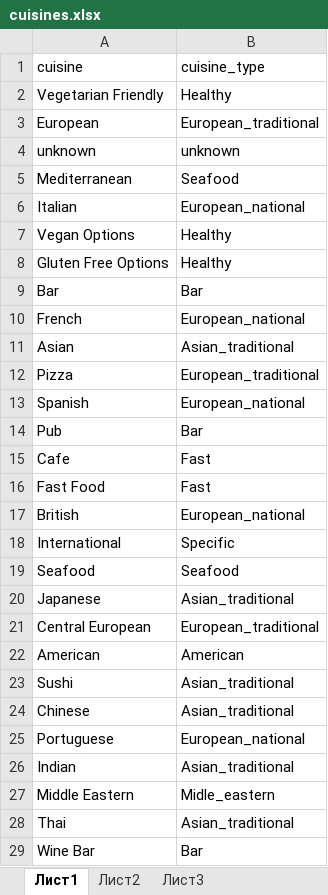
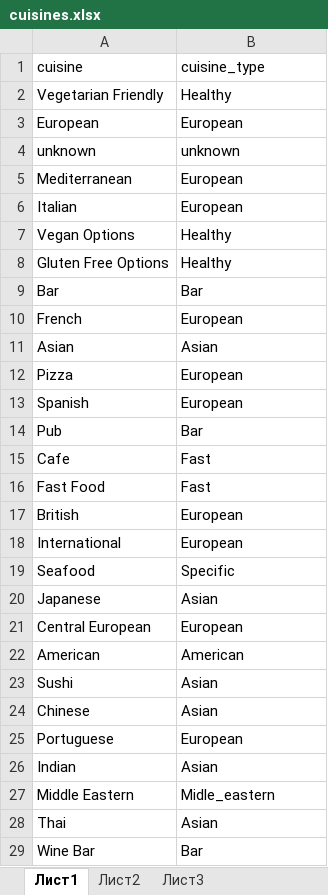
Before and after one commit to vtabolzhin/SF-study, an Excel workbook: Unit-3/cuisines.xlsx, sheet Лист1, drawn as a sheet; only a part is shown; values as stored, in another font and other column widths than the file's, no borders; the diff covers the shown part only; the diff names each change by its address in the sheet, - before the commit and + after, or states it on an @@ line.

```diff
--- a/Unit-3/cuisines.xlsx (sheet Лист1)
+++ b/Unit-3/cuisines.xlsx (sheet Лист1)
-B3 (cuisine_type): European_traditional
+B3 (cuisine_type): European
-B5 (cuisine_type): Seafood
+B5 (cuisine_type): European
-B6 (cuisine_type): European_national
+B6 (cuisine_type): European
-B10 (cuisine_type): European_national
+B10 (cuisine_type): European
-B11 (cuisine_type): Asian_traditional
+B11 (cuisine_type): Asian
-B12 (cuisine_type): European_traditional
+B12 (cuisine_type): European
-B13 (cuisine_type): European_national
+B13 (cuisine_type): European
-B17 (cuisine_type): European_national
+B17 (cuisine_type): European
-B18 (cuisine_type): Specific
+B18 (cuisine_type): European
-B19 (cuisine_type): Seafood
+B19 (cuisine_type): Specific
-B20 (cuisine_type): Asian_traditional
+B20 (cuisine_type): Asian
-B21 (cuisine_type): European_traditional
+B21 (cuisine_type): European
-B23:B24 (cuisine_type): Asian_traditional
+B23:B24 (cuisine_type): Asian
-B25 (cuisine_type): European_national
+B25 (cuisine_type): European
-B26 (cuisine_type): Asian_traditional
+B26 (cuisine_type): Asian
-B28 (cuisine_type): Asian_traditional
+B28 (cuisine_type): Asian
```
Also changed, not shown: 51 edited cells elsewhere in this sheet, Unit-3/cities.xlsx, 5 other files.
